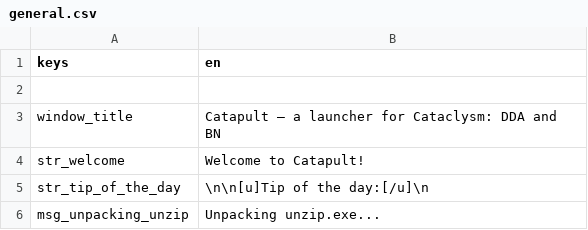
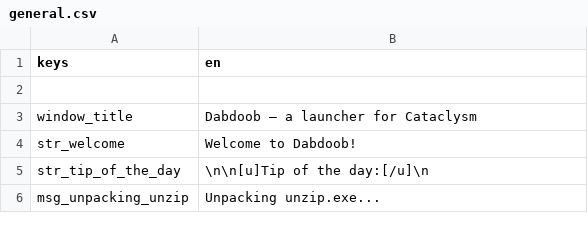
Before and after one commit to CrimsonCrossBunker/Catapult, a CSV file: text/en/general.csv, drawn as a sheet; only a part is shown.

Commit message:
Rebranded to Dabdoob

```diff
--- a/text/en/general.csv
+++ b/text/en/general.csv
@@ -2,4 +2,4 @@
 ,
-"window_title","Catapult — a launcher for Cataclysm: DDA and BN"
-"str_welcome","Welcome to Catapult!"
+"window_title","Dabdoob — a launcher for Cataclysm"
+"str_welcome","Welcome to Dabdoob!"
 "str_tip_of_the_day","\n\n[u]Tip of the day:[/u]\n"
```
Also changed, not shown: text/en/tips.csv, text/es/tips.csv, 32 other files.
